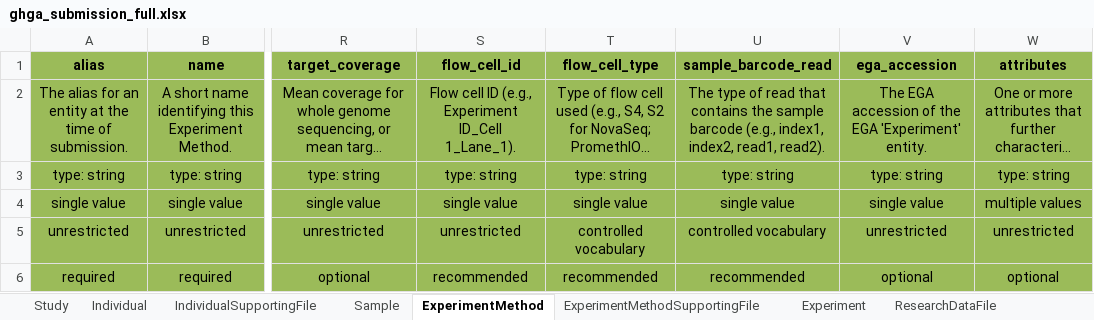
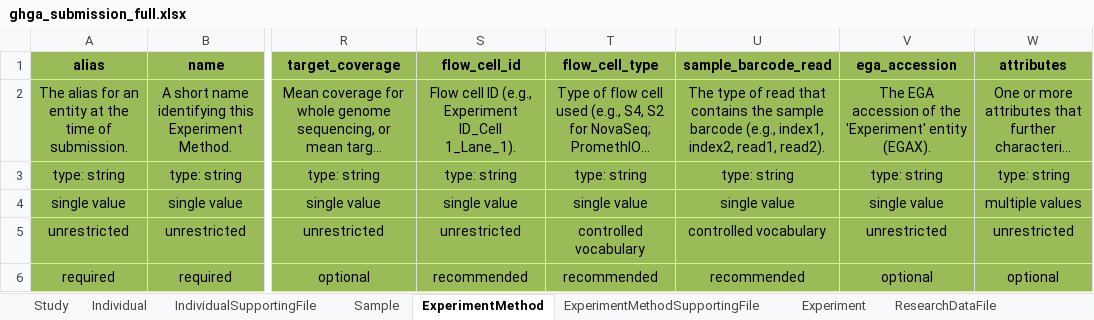
Before and after one commit to ghga-de/ghga-metadata-schema, an Excel workbook: spreadsheets/ghga_submission_full.xlsx, sheet ExperimentMethod, drawn as a sheet; only a part is shown, gaps mark what is left out; long unchanged cells end in …; values as stored, in another font and other column widths than the file's, no borders; the diff names each change by its address in the sheet, - before the commit and + after, or states it on an @@ line.

```diff
--- a/spreadsheets/ghga_submission_full.xlsx (sheet ExperimentMethod)
+++ b/spreadsheets/ghga_submission_full.xlsx (sheet ExperimentMethod)
-V2 (ega_accession): …of the EGA 'Experiment' entity.
+V2 (ega_accession): …of the 'Experiment' entity (EGAX).
```
Also changed, not shown: sheet AnalysisMethodSupportingFile, sheet ExperimentMethodSupportingFile, sheet AnalysisMethod, 10 other files.
